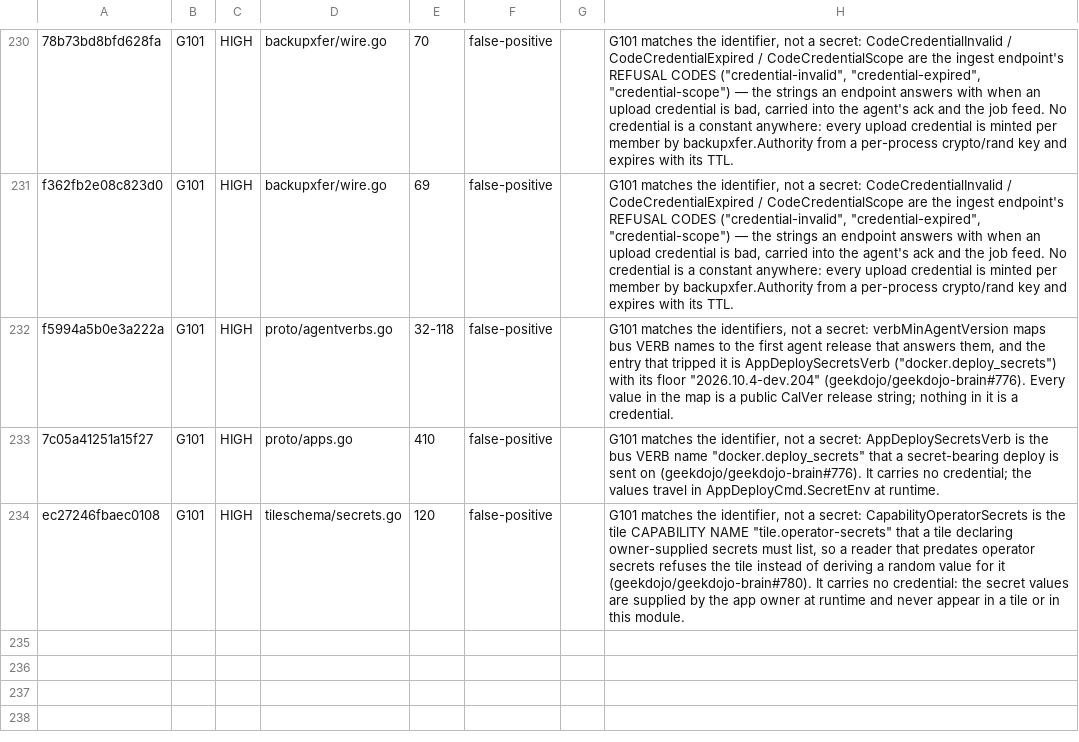
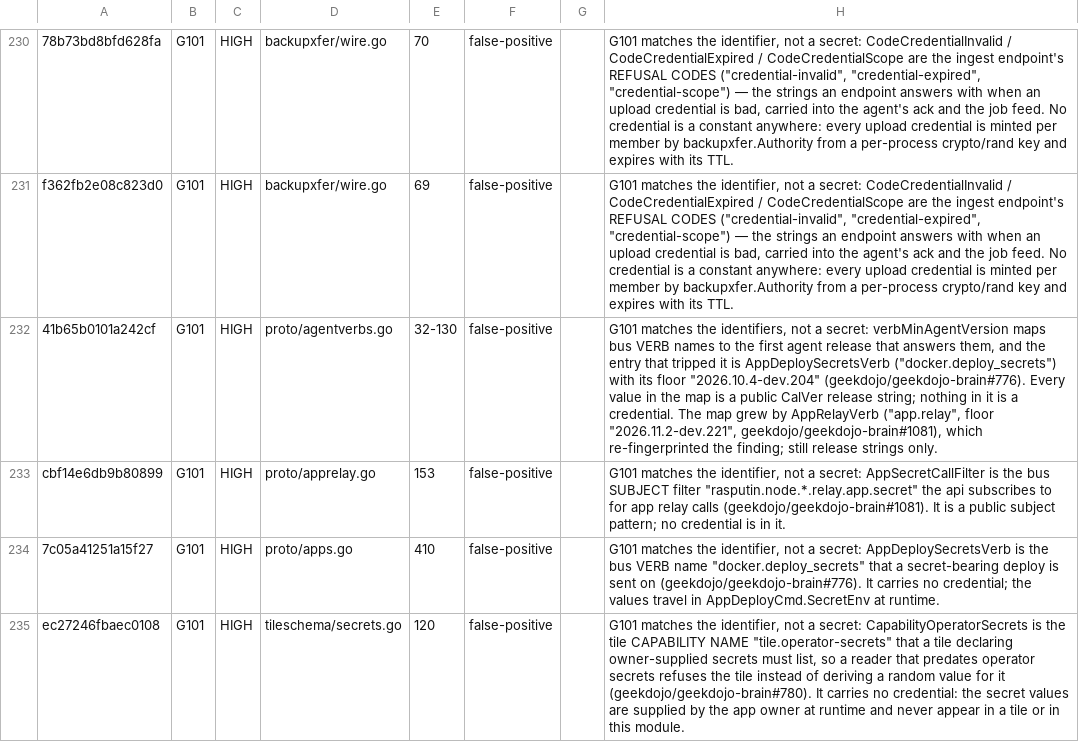
Before and after one commit to geekdojo/rasputin-control-plane, a TSV file: .github/sast-register.tsv, drawn as a sheet; only a part is shown, gaps mark what is left out; the diff names each change by its address in the sheet, - before the commit and + after, or states it on an @@ line.

```diff
--- a/.github/sast-register.tsv
+++ b/.github/sast-register.tsv
-A232: f5994a5b0e3a222a
+A232: 41b65b0101a242cf
-E232: 32-118
+E232: 32-130
-H232: …a credential.
+H232: …a credential. The map grew by AppRelayVerb ("app.relay", floor "2026.11.2-dev.221", geekdojo/geekdojo-brain#1081), which re-fingerprinted the finding; still release strings only.
+row 233: cbf14e6db9b80899 | G101 | HIGH | proto/apprelay.go | 153 | false-positive |  | G101 matches the identifier, not a secret: AppSecretCallFilter is the bus SUBJECT filter "rasputin.node.*.relay.app.secret" the api subscribes to for app relay calls (geekdojo/geekdojo-brain#1081). It is a public subject pattern; no credential is in it.
```
